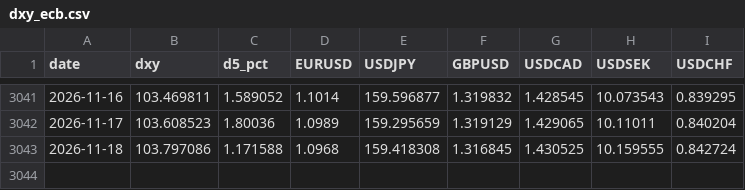
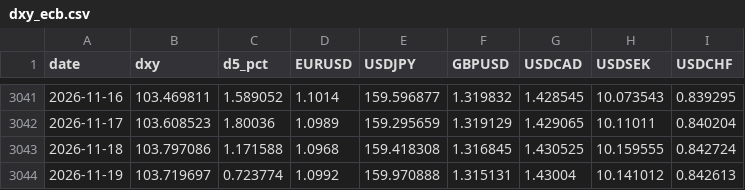
Before and after one commit to v29556573-web/Jarvis-briefing, a CSV file: dxy_ecb.csv, drawn as a sheet; only a part is shown, gaps mark what is left out.

```diff
--- a/dxy_ecb.csv
+++ b/dxy_ecb.csv
@@ -3043 +3043,2 @@ date,dxy,d5_pct,EURUSD,USDJPY,GBPUSD,USDCAD,USDSEK,USDCHF
 2026-11-18,103.797086,1.171588,1.0968,159.418308,1.316845,1.430525,10.159555,0.842724
+2026-11-19,103.719697,0.723774,1.0992,159.970888,1.315131,1.43004,10.141012,0.842613
```
Also changed, not shown: 1 other file.
